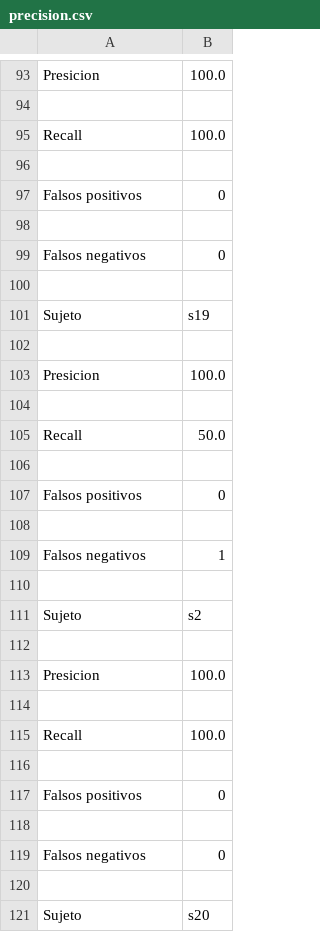
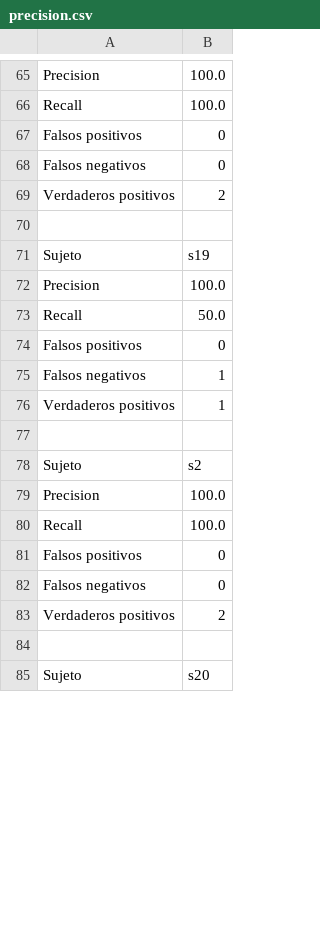
Before and after one commit to Feymus/AutoCaras, a CSV file: datos/pruebas/precision.csv, drawn as a sheet; only a part is shown, gaps mark what is left out; removed rows and columns are numbered as before the commit, all else as after; the diff covers the shown part only; the diff names each change by its address in the sheet, - before the commit and + after, or states it on an @@ line.

```diff
--- a/datos/pruebas/precision.csv
+++ b/datos/pruebas/precision.csv
-A65: Presicion
+A65: Precision
-row 94: (empty)
-row 96: (empty)
-row 98: (empty)
+row 69: Verdaderos positivos | 2
-row 102: (empty)
-A72: Presicion
+A72: Precision
-row 104: (empty)
-row 106: (empty)
-row 108: (empty)
+row 76: Verdaderos positivos | 1
-row 112: (empty)
-A79: Presicion
+A79: Precision
-row 114: (empty)
-row 116: (empty)
-row 118: (empty)
+row 83: Verdaderos positivos | 2
```
Also changed, not shown: 38 added rows, 153 removed rows and 52 edited cells elsewhere in this file, 29 other files.
